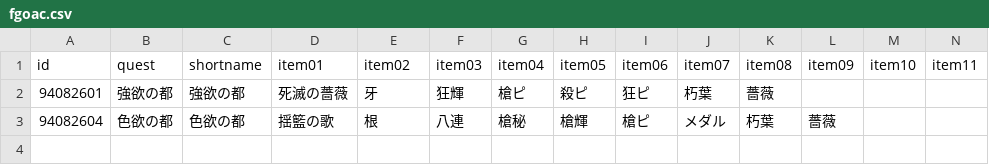
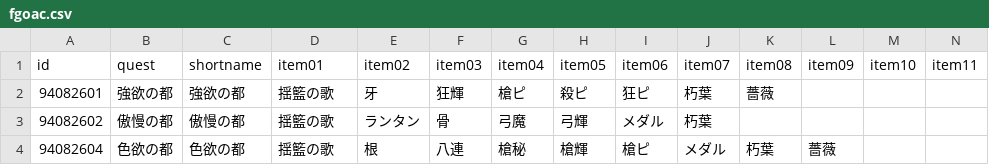
Before and after one commit to fgosc/fgoscdata, a CSV file: data/csv/fgoac.csv, drawn as a sheet; only a part is shown; rows hold the shown columns only; the diff names each change by its address in the sheet, - before the commit and + after, or states it on an @@ line.

Commit message:
update fgoac day 1-3

```diff
--- a/data/csv/fgoac.csv
+++ b/data/csv/fgoac.csv
-D2 (item01): 死滅の薔薇
+D2 (item01): 揺籃の歌
+row 3: 94082602 | 傲慢の都 | 傲慢の都 | 揺籃の歌 | ランタン | 骨 | 弓魔 | 弓輝 | メダル | 朽葉
```
Also changed, not shown: 1 other file.
